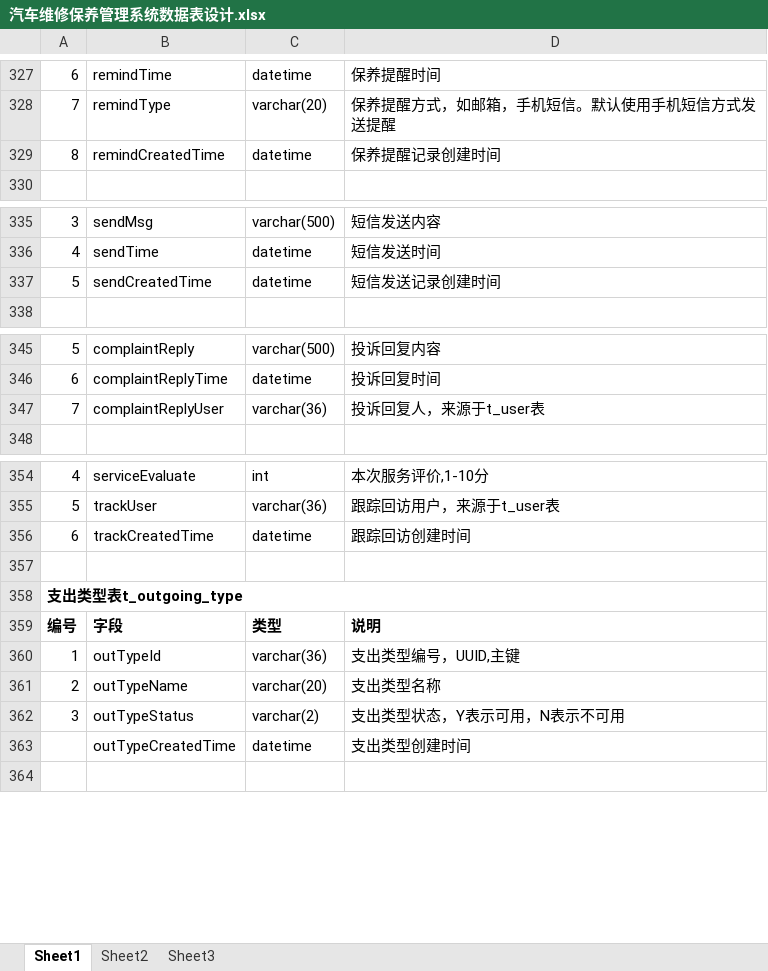
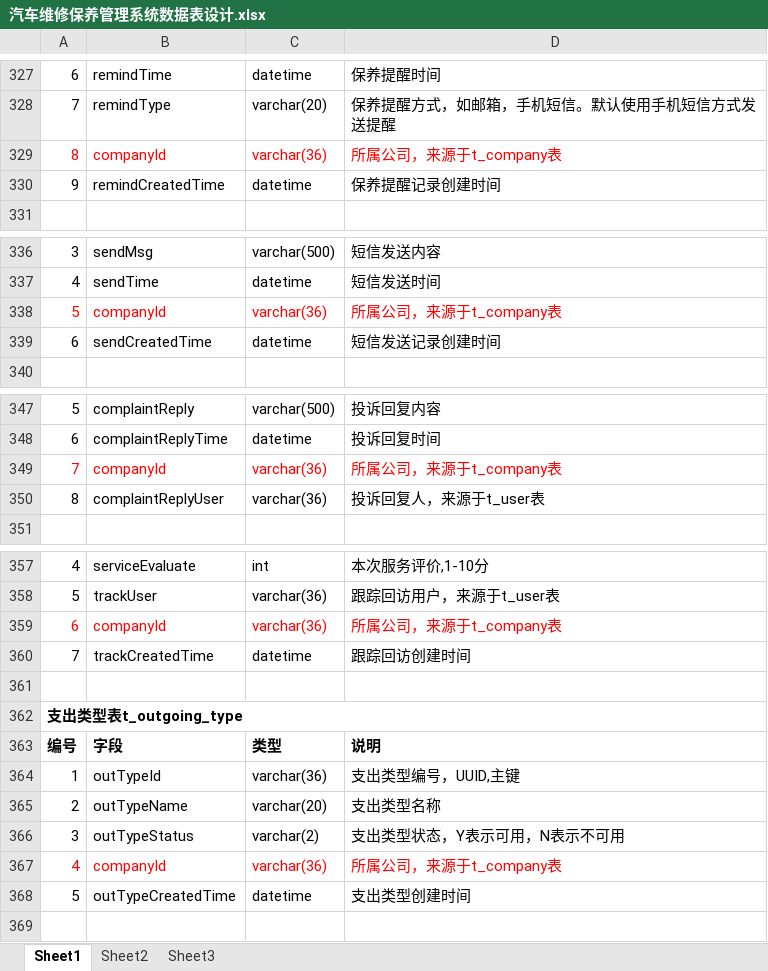
Before and after one commit to GZWgssmart/AutoPlatform, an Excel workbook: documents/汽车维修保养管理系统数据表设计.xlsx, sheet Sheet1, drawn as a sheet; only a part is shown, gaps mark what is left out; values as stored, in another font and other column widths than the file's, no borders; addresses are those after the commit; the diff covers the shown part only; the diff names each change by its address in the sheet, - before the commit and + after, or states it on an @@ line.

Commit message:
部分表关联到t_company表

```diff
--- a/documents/汽车维修保养管理系统数据表设计.xlsx (sheet Sheet1)
+++ b/documents/汽车维修保养管理系统数据表设计.xlsx (sheet Sheet1)
+row 329: 8 | companyId | varchar(36) | 所属公司，来源于t_company表
-A330: 8
+A330: 9
+row 338: 5 | companyId | varchar(36) | 所属公司，来源于t_company表
-A339: 5
+A339: 6
-A349:D349 text colour: black
+A349:D349 text colour: #FF0000
-B349: complaintReplyUser
+B349: companyId
-D349: 投诉回复人，来源于t_user表
+D349: 所属公司，来源于t_company表
+row 350: 8 | complaintReplyUser | varchar(36) | 投诉回复人，来源于t_user表
+row 359: 6 | companyId | varchar(36) | 所属公司，来源于t_company表
-A360: 6
+A360: 7
+row 367: 4 | companyId | varchar(36) | 所属公司，来源于t_company表
-A368: (empty)
+A368: 5
```
Also changed, not shown: 2 added rows and 2 edited cells elsewhere in this sheet.
